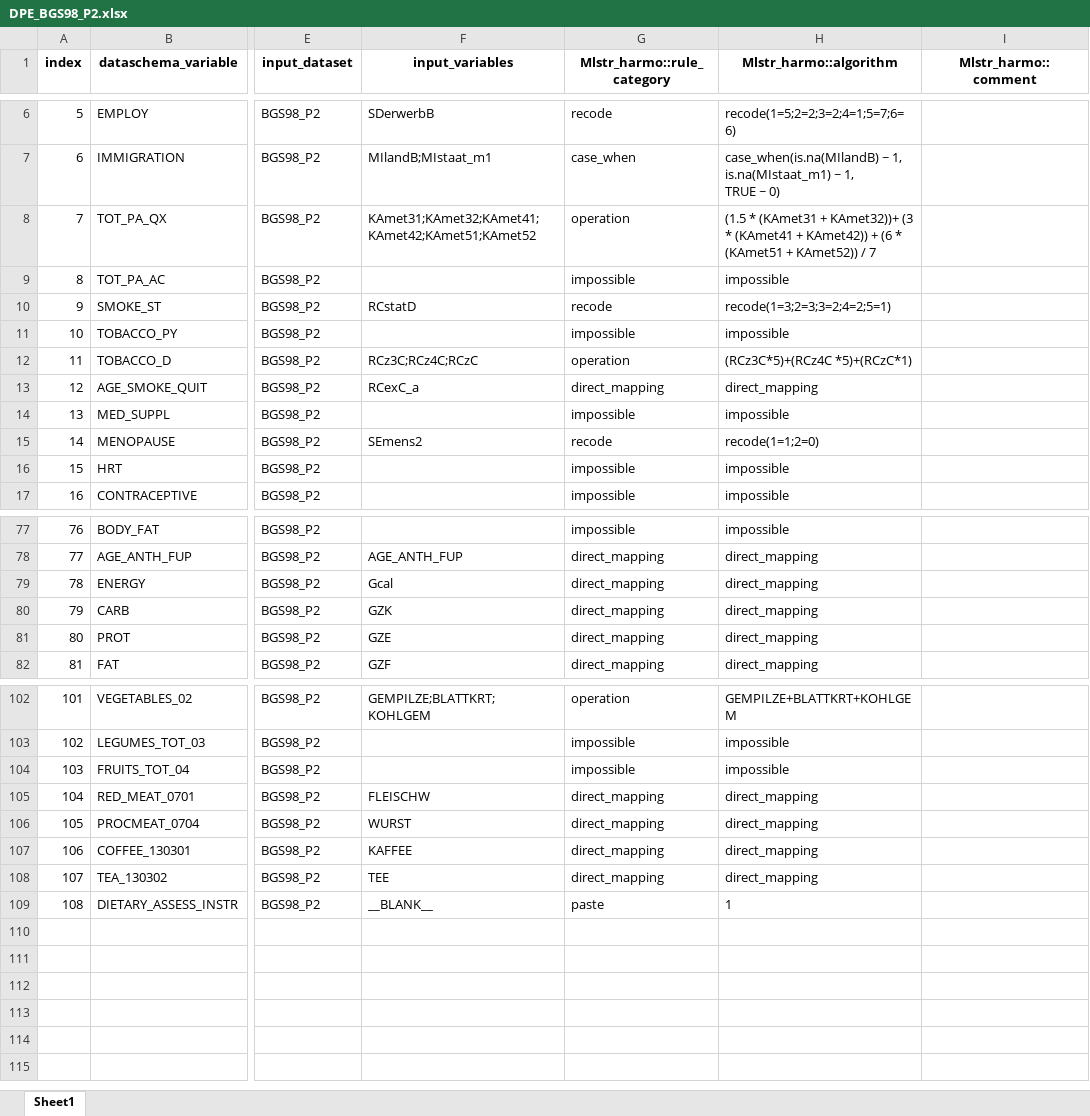
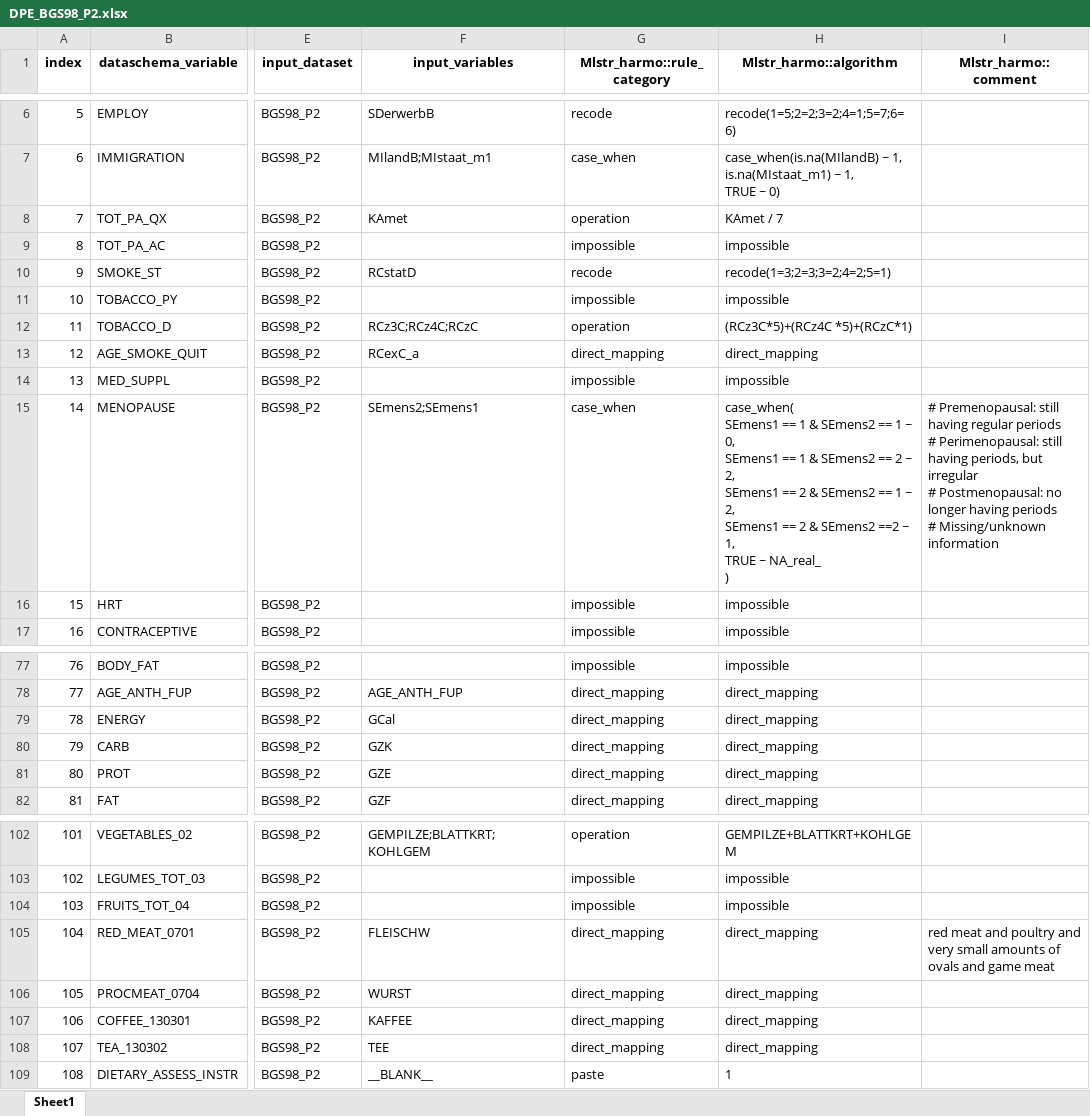
Before and after one commit to nfdi4health/use-cases-harmonisation, an Excel workbook: rmonize/data_proc_elem/DPE_BGS98_P2.xlsx, sheet Sheet1, drawn as a sheet; only a part is shown, gaps mark what is left out; values as stored, in another font and other column widths than the file's, no borders; ↵ is a line break in a cell; the diff covers the shown part only; the diff names each change by its address in the sheet, - before the commit and + after, or states it on an @@ line.

Commit message:
Final version of BGS98 with two additional datasets and corrections

```diff
--- a/rmonize/data_proc_elem/DPE_BGS98_P2.xlsx (sheet Sheet1)
+++ b/rmonize/data_proc_elem/DPE_BGS98_P2.xlsx (sheet Sheet1)
-F8 (input_variables): KAmet31;KAmet32;KAmet41;KAmet42;KAmet51;KAmet52
+F8 (input_variables): KAmet
-H8 (Mlstr_harmo::algorithm): (1.5 * (KAmet31 + KAmet32))+ (3 * (KAmet41 + KAmet42)) + (6 * (KAmet51 + KAmet52)) / 7
+H8 (Mlstr_harmo::algorithm): KAmet / 7
-F15 (input_variables): SEmens2
+F15 (input_variables): SEmens2;SEmens1
-G15 (Mlstr_harmo::rule_category): recode
+G15 (Mlstr_harmo::rule_category): case_when
-H15 (Mlstr_harmo::algorithm): recode(1=1;2=0)
+H15 (Mlstr_harmo::algorithm): case_when( ↵ SEmens1 == 1 & SEmens2 == 1 ~ 0, ↵ SEmens1 == 1 & SEmens2 == 2 ~ 2, ↵ SEmens1 == 2 & SEmens2 == 1 ~ 2, ↵ SEmens1 == 2 & SEmens2 ==2 ~ 1, ↵ TRUE ~ NA_real_ ↵ )
-I15 (Mlstr_harmo::comment): (empty)
+I15 (Mlstr_harmo::comment): # Premenopausal: still having regular periods ↵ # Perimenopausal: still having periods, but irregular ↵ # Postmenopausal: no longer having periods ↵ # Missing/unknown information
-F79 (input_variables): Gcal
+F79 (input_variables): GCal
-I105 (Mlstr_harmo::comment): (empty)
+I105 (Mlstr_harmo::comment): red meat and poultry and very small amounts of ovals and game meat
```
Also changed, not shown: 37 edited cells elsewhere in this sheet, rmonize/data_dictionary/DD_BGS98_P2.xlsx.
